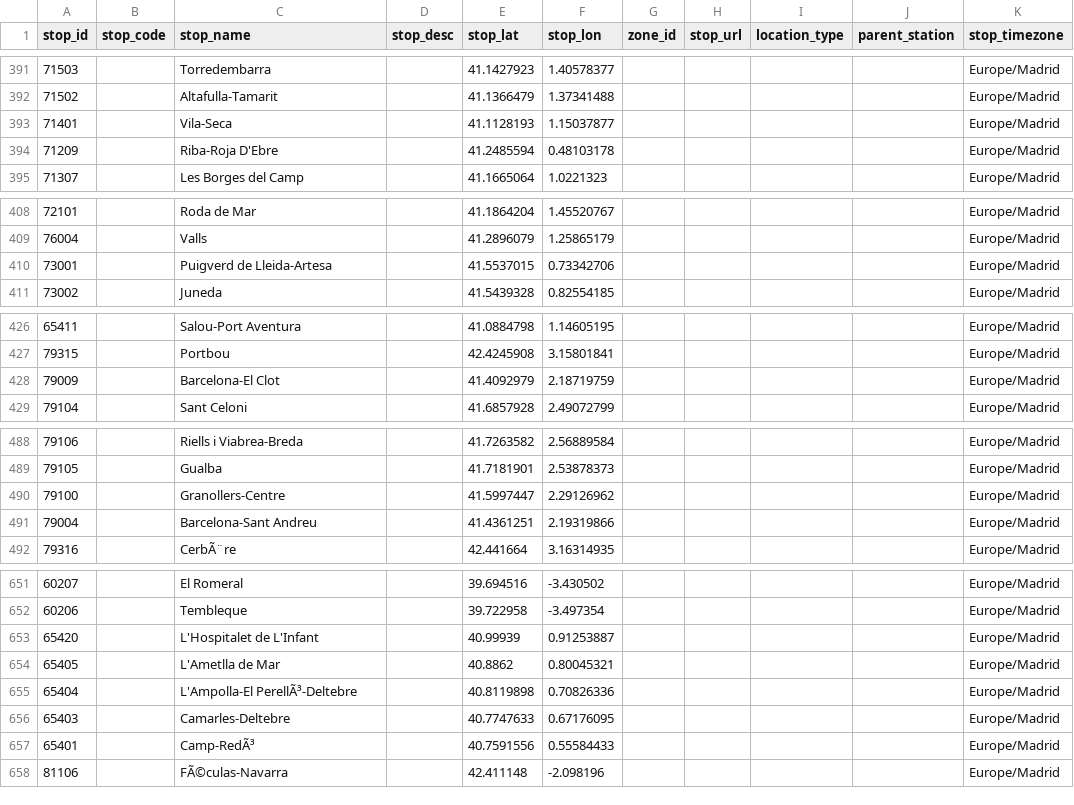
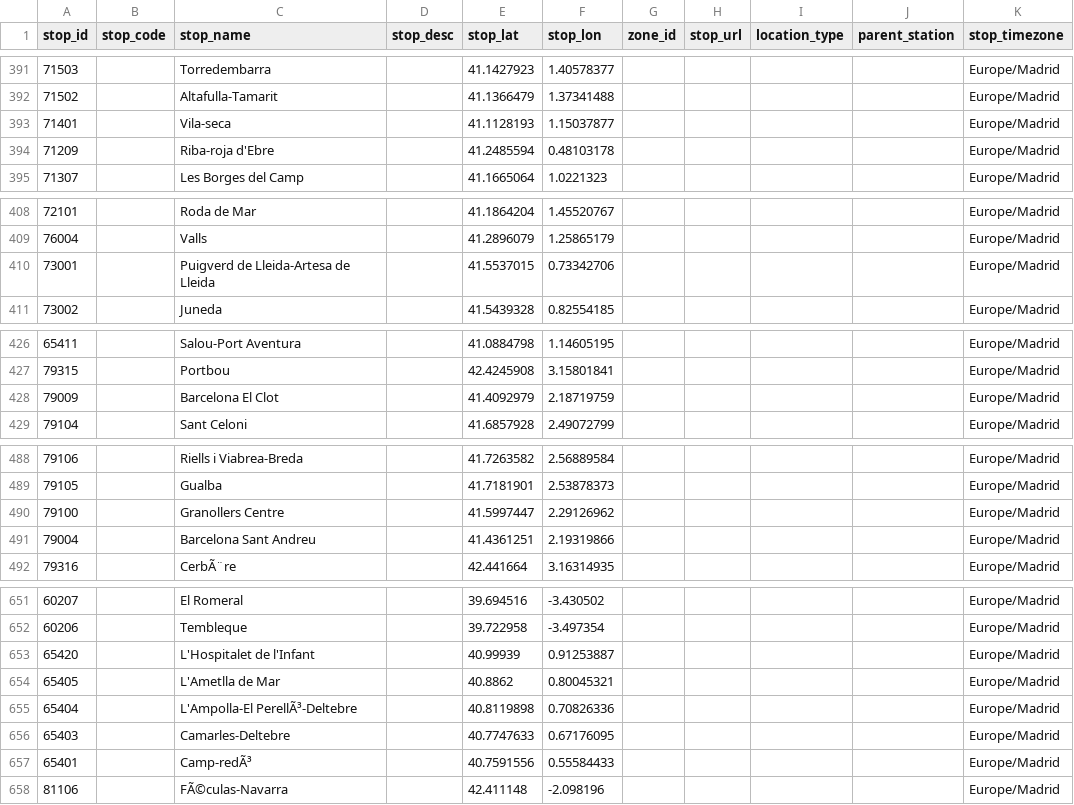
Before and after one commit to WireNext/laregorecorridogtfs, a CSV file: data_csv/stops.csv, drawn as a sheet; only a part is shown, gaps mark what is left out; the diff covers the shown part only; the diff names each change by its address in the sheet, - before the commit and + after, or states it on an @@ line.

```diff
--- a/data_csv/stops.csv
+++ b/data_csv/stops.csv
-C393 (stop_name): Vila-Seca
+C393 (stop_name): Vila-seca
-C394 (stop_name): Riba-Roja D'Ebre
+C394 (stop_name): Riba-roja d'Ebre
-C410 (stop_name): Puigverd de Lleida-Artesa
+C410 (stop_name): Puigverd de Lleida-Artesa de Lleida
-C428 (stop_name): Barcelona-El Clot
+C428 (stop_name): Barcelona El Clot
-C490 (stop_name): Granollers-Centre
+C490 (stop_name): Granollers Centre
-C491 (stop_name): Barcelona-Sant Andreu
+C491 (stop_name): Barcelona Sant Andreu
-C653 (stop_name): L'Hospitalet de L'Infant
+C653 (stop_name): L'Hospitalet de l'Infant
-C657 (stop_name): Camp-RedÃ³
+C657 (stop_name): Camp-redÃ³
```
Also changed, not shown: 1 edited cell elsewhere in this file, data_csv/routes.csv, 4 other files.
